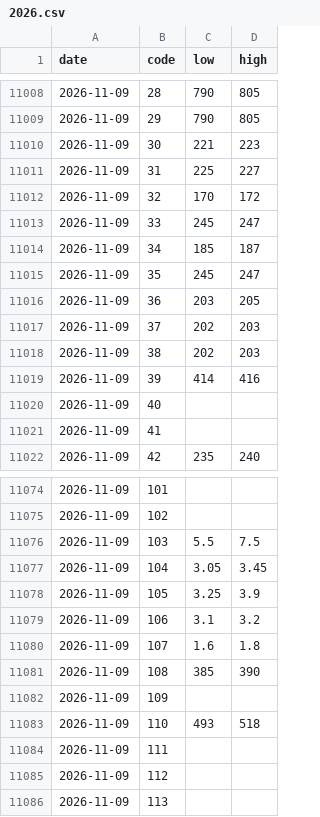
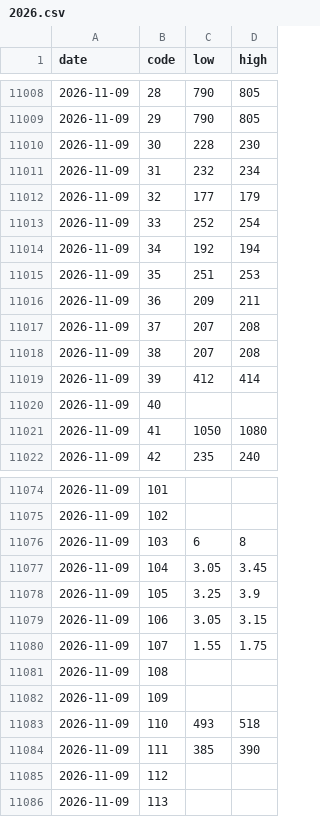
Before and after one commit to a1oysio/prezzi-agricoli, a CSV file: dataset/verona/prices/2026.csv, drawn as a sheet; only a part is shown, gaps mark what is left out; the diff covers the shown part only.

```diff
--- a/dataset/verona/prices/2026.csv
+++ b/dataset/verona/prices/2026.csv
@@ -11009,14 +11009,14 @@ date,code,low,high
 2026-11-09,29,790,805
-2026-11-09,30,221,223
-2026-11-09,31,225,227
-2026-11-09,32,170,172
-2026-11-09,33,245,247
-2026-11-09,34,185,187
-2026-11-09,35,245,247
-2026-11-09,36,203,205
-2026-11-09,37,202,203
-2026-11-09,38,202,203
-2026-11-09,39,414,416
+2026-11-09,30,228,230
+2026-11-09,31,232,234
+2026-11-09,32,177,179
+2026-11-09,33,252,254
+2026-11-09,34,192,194
+2026-11-09,35,251,253
+2026-11-09,36,209,211
+2026-11-09,37,207,208
+2026-11-09,38,207,208
+2026-11-09,39,412,414
 2026-11-09,40,,
-2026-11-09,41,,
+2026-11-09,41,1050,1080
 2026-11-09,42,235,240
@@ -11075,11 +11075,11 @@ date,code,low,high
 2026-11-09,102,,
-2026-11-09,103,5.5,7.5
+2026-11-09,103,6,8
 2026-11-09,104,3.05,3.45
 2026-11-09,105,3.25,3.9
-2026-11-09,106,3.1,3.2
-2026-11-09,107,1.6,1.8
-2026-11-09,108,385,390
+2026-11-09,106,3.05,3.15
+2026-11-09,107,1.55,1.75
+2026-11-09,108,,
 2026-11-09,109,,
 2026-11-09,110,493,518
-2026-11-09,111,,
+2026-11-09,111,385,390
 2026-11-09,112,,
```
Also changed, not shown: 125 edited cells elsewhere in this file, dataset/verona/products.csv, dataset/verona/revisions.csv, 1 other file.
